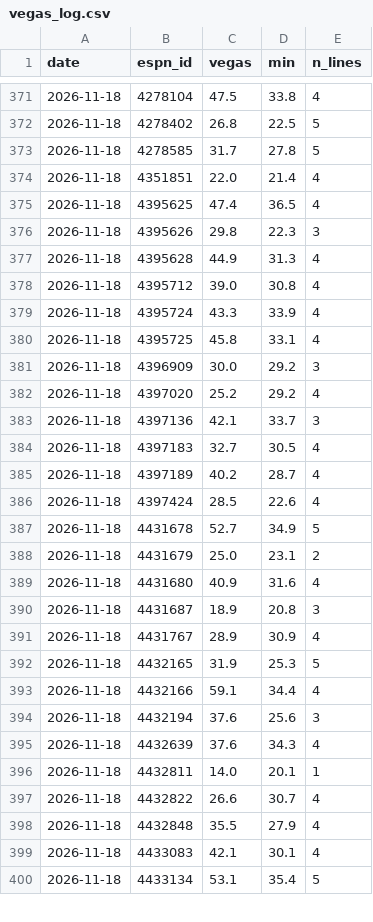
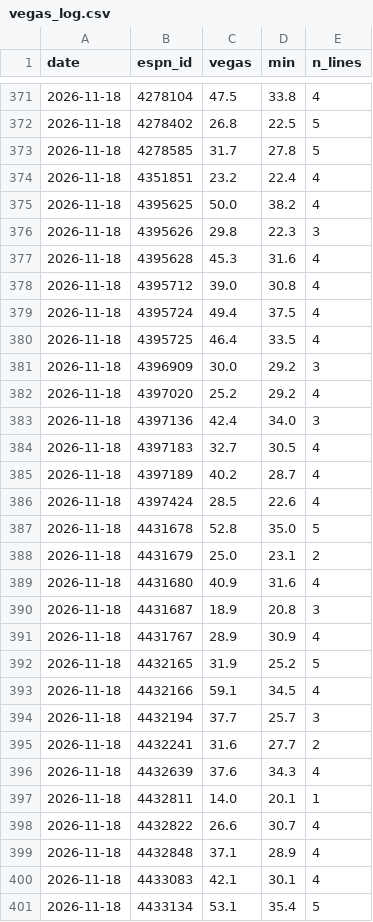
Before and after one commit to pitchafwa/delegation-hub, a CSV file: dashboard/vegas_log.csv, drawn as a sheet; only a part is shown, gaps mark what is left out; the diff covers the shown part only.

```diff
--- a/dashboard/vegas_log.csv
+++ b/dashboard/vegas_log.csv
@@ -373,12 +373,12 @@ date,espn_id,vegas,min,n_lines
 2026-11-18,4278585,31.7,27.8,5
-2026-11-18,4351851,22.0,21.4,4
-2026-11-18,4395625,47.4,36.5,4
+2026-11-18,4351851,23.2,22.4,4
+2026-11-18,4395625,50.0,38.2,4
 2026-11-18,4395626,29.8,22.3,3
-2026-11-18,4395628,44.9,31.3,4
+2026-11-18,4395628,45.3,31.6,4
 2026-11-18,4395712,39.0,30.8,4
-2026-11-18,4395724,43.3,33.9,4
-2026-11-18,4395725,45.8,33.1,4
+2026-11-18,4395724,49.4,37.5,4
+2026-11-18,4395725,46.4,33.5,4
 2026-11-18,4396909,30.0,29.2,3
 2026-11-18,4397020,25.2,29.2,4
-2026-11-18,4397136,42.1,33.7,3
+2026-11-18,4397136,42.4,34.0,3
 2026-11-18,4397183,32.7,30.5,4
@@ -386,3 +386,3 @@ date,espn_id,vegas,min,n_lines
 2026-11-18,4397424,28.5,22.6,4
-2026-11-18,4431678,52.7,34.9,5
+2026-11-18,4431678,52.8,35.0,5
 2026-11-18,4431679,25.0,23.1,2
@@ -391,5 +391,6 @@ date,espn_id,vegas,min,n_lines
 2026-11-18,4431767,28.9,30.9,4
-2026-11-18,4432165,31.9,25.3,5
-2026-11-18,4432166,59.1,34.4,4
-2026-11-18,4432194,37.6,25.6,3
+2026-11-18,4432165,31.9,25.2,5
+2026-11-18,4432166,59.1,34.5,4
+2026-11-18,4432194,37.7,25.7,3
+2026-11-18,4432241,31.6,27.7,2
 2026-11-18,4432639,37.6,34.3,4
@@ -397,3 +398,3 @@ date,espn_id,vegas,min,n_lines
 2026-11-18,4432822,26.6,30.7,4
-2026-11-18,4432848,35.5,27.9,4
+2026-11-18,4432848,37.1,28.9,4
 2026-11-18,4433083,42.1,30.1,4
```
Also changed, not shown: 68 edited cells elsewhere in this file, 16 other files.
